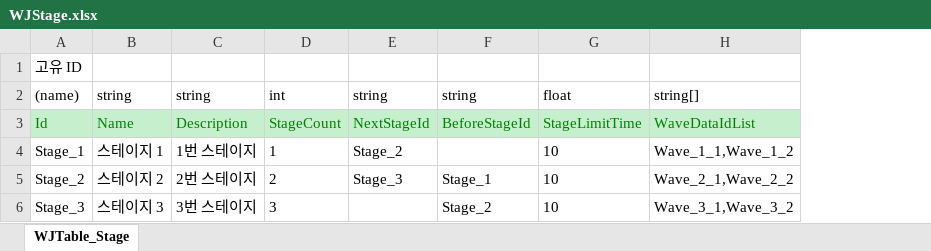
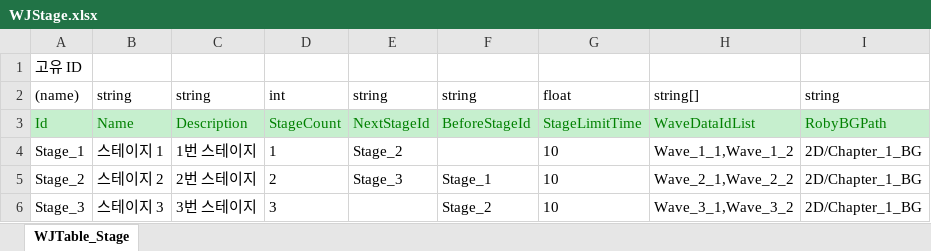
Before and after one commit to Stone-AK/WJMainProject2D, an Excel workbook: JsonConverter/ExcelFiles/WJStage.xlsx, sheet WJTable_Stage, drawn as a sheet; values as stored, in another font and other column widths than the file's, no borders; the diff names each change by its address in the sheet, - before the commit and + after, or states it on an @@ line.

```diff
--- a/JsonConverter/ExcelFiles/WJStage.xlsx (sheet WJTable_Stage)
+++ b/JsonConverter/ExcelFiles/WJStage.xlsx (sheet WJTable_Stage)
+column I, rows 2-6: string | RobyBGPath | 2D/Chapter_1_BG | 2D/Chapter_1_BG | 2D/Chapter_1_BG
```
Also changed, not shown: 9 other files.
